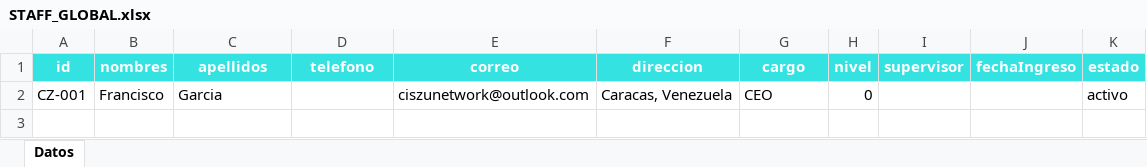
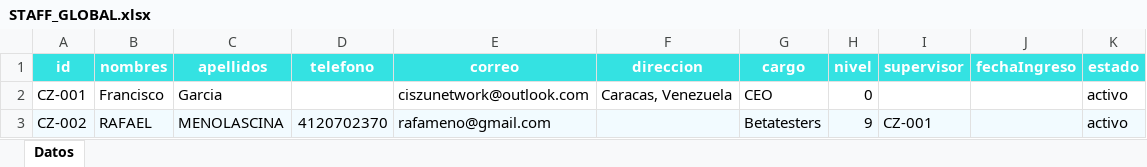
Before and after one commit to Ciszu-Network/CiszuNetwork, an Excel workbook: archives/staff/docs/STAFF_GLOBAL.xlsx, sheet Datos, drawn as a sheet; values as stored, in another font and other column widths than the file's, no borders; the diff names each change by its address in the sheet, - before the commit and + after, or states it on an @@ line.

Commit message:
chore: limpia temporales gude-*.log del repo, corrige SCA browserslist y sube cambios de staff/customers/content
- SCA: override browserslist ^4.28.7 en pnpm-workspace.yaml (fix CVE-2025-53960 / GHSA-c83g-rgw3-j3cx + GHSA-73wf-gq98-2v4g) -> audit limpio
- .gitignore: nuevo patron **/gude-*.log (temporales de edicion DaVinci/Paint.NET que se colaban en content/)
- Des-trackea 15 gude-*.log que estaban en git (ya no se suben)
- Elimina .nojekyll (no hay GitHub Pages), opencode.json.bak, query (basura accidental)
- Contenido ciszukoantony/ciszubot: rename contorn->contour, thumbnails nuevos, limpieza temporales
- archives/staff y archives/customers: regeneracion de docs (STAFFCON/CUSTOMERSCON)
- pnpm-lock.yaml actualizado (override browserslist)

```diff
--- a/archives/staff/docs/STAFF_GLOBAL.xlsx (sheet Datos)
+++ b/archives/staff/docs/STAFF_GLOBAL.xlsx (sheet Datos)
+row 3: CZ-002 | RAFAEL | MENOLASCINA | 4120702370 | rafameno@gmail.com |  | Betatesters | 9 | CZ-001 |  | activo
```
Also changed, not shown: archives/customers/MARIA_FELIX/docs/CUSTOMER_MARIA_FELIX.xlsx, archives/customers/NELGER_LUGO/docs/CUSTOMER_NELGER_LUGO.xlsx, 52 other files.
